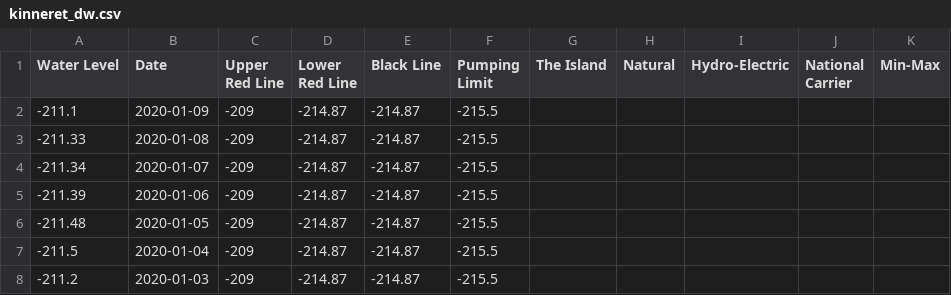
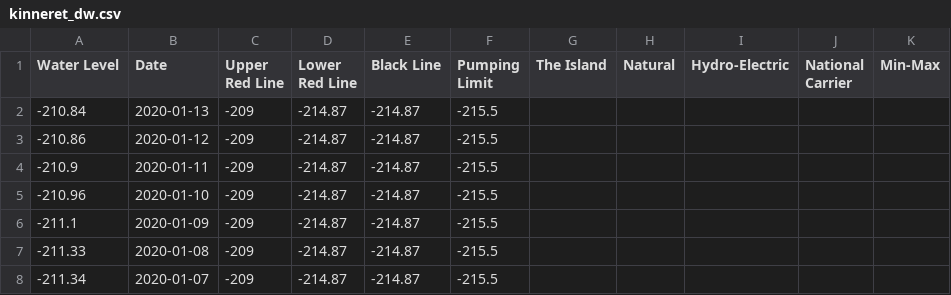
Before and after one commit to hareldunn/GIS_Repo, a CSV file: kinneret_dw.csv, drawn as a sheet; only a part is shown; the shorter side is filled out with more unchanged rows.

Commit message:
update 2020-01-13

```diff
--- a/kinneret_dw.csv
+++ b/kinneret_dw.csv
@@ -1,2 +1,6 @@
 Water Level,Date,Upper Red Line,Lower Red Line,Black Line,Pumping Limit,The Island,Natural,Hydro-Electric,National Carrier,Min-Max
+-210.84,2020-01-13,-209,-214.87,-214.87,-215.5,,,,,
+-210.86,2020-01-12,-209,-214.87,-214.87,-215.5,,,,,
+-210.9,2020-01-11,-209,-214.87,-214.87,-215.5,,,,,
+-210.96,2020-01-10,-209,-214.87,-214.87,-215.5,,,,,
 -211.1,2020-01-09,-209,-214.87,-214.87,-215.5,,,,,
```
